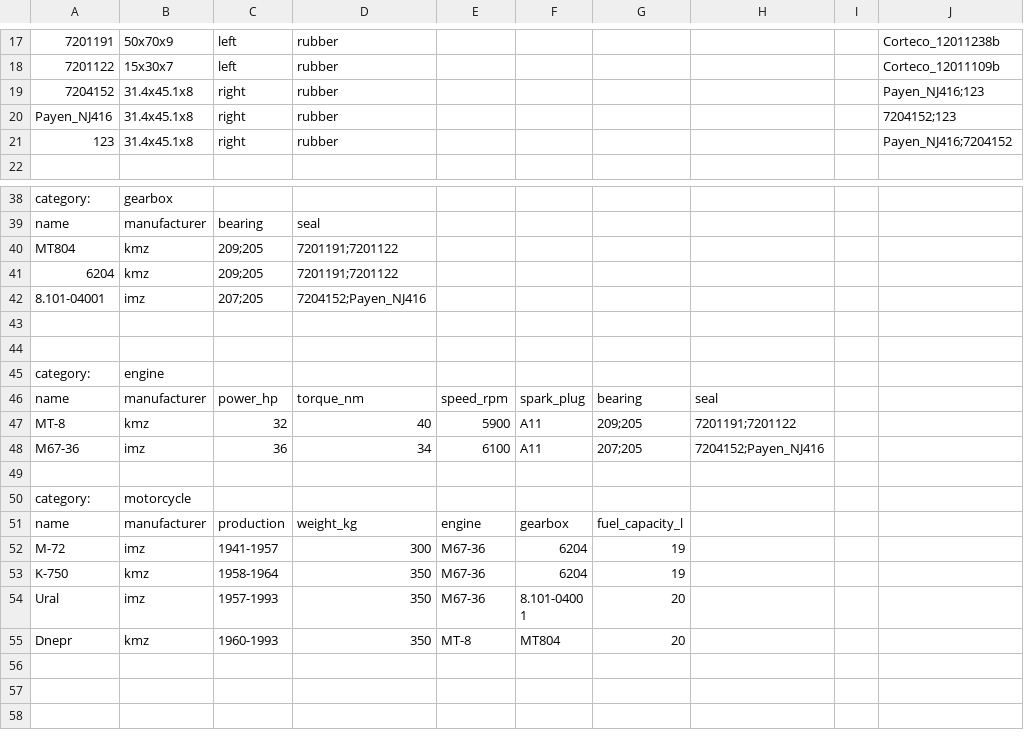
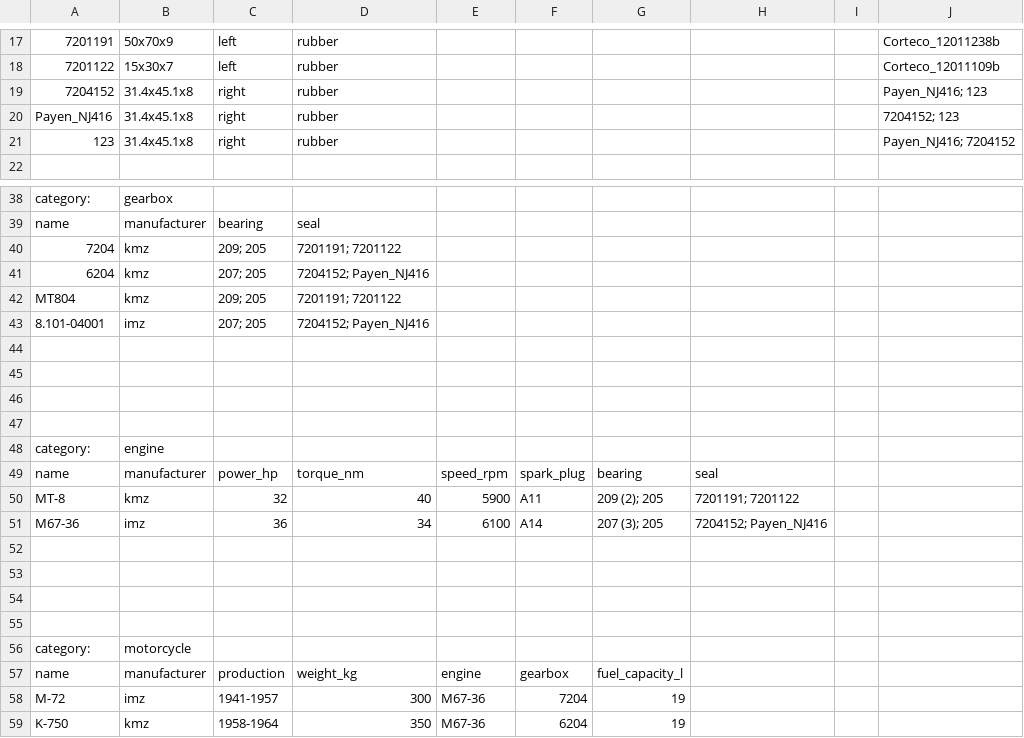
Before and after one commit to pazukdev/bearings-info, a CSV file: backend/src/main/resources/static/item.csv, drawn as a sheet; only a part is shown, gaps mark what is left out; the shorter side is filled out with more unchanged rows; removed rows and columns are numbered as before the commit, all else as after; the diff names each change by its address in the sheet, - before the commit and + after, or states it on an @@ line.

Commit message:
ItemView and ItemQuantity are added

```diff
--- a/backend/src/main/resources/static/item.csv
+++ b/backend/src/main/resources/static/item.csv
-J19: Payen_NJ416;123
+J19: Payen_NJ416; 123
-J20: 7204152;123
+J20: 7204152; 123
-J21: Payen_NJ416;7204152
+J21: Payen_NJ416; 7204152
+row 40: 7204 | kmz | 209; 205 | 7201191; 7201122
+row 41: 6204 | kmz | 207; 205 | 7204152; Payen_NJ416
-C42: 209;205
+C42: 209; 205
-D42: 7201191;7201122
+D42: 7201191; 7201122
-row 41: 6204 | kmz | 209;205 | 7201191;7201122
-C43: 207;205
+C43: 207; 205
-D43: 7204152;Payen_NJ416
+D43: 7204152; Payen_NJ416
+row 44: (empty)
+row 45: (empty)
-G50: 209;205
+G50: 209 (2); 205
-H50: 7201191;7201122
+H50: 7201191; 7201122
-F51: A11
+F51: A14
-G51: 207;205
+G51: 207 (3); 205
-H51: 7204152;Payen_NJ416
+H51: 7204152; Payen_NJ416
+row 52: (empty)
+row 53: (empty)
+row 54: (empty)
-F58: 6204
+F58: 7204
```
Also changed, not shown: 17 other files.
